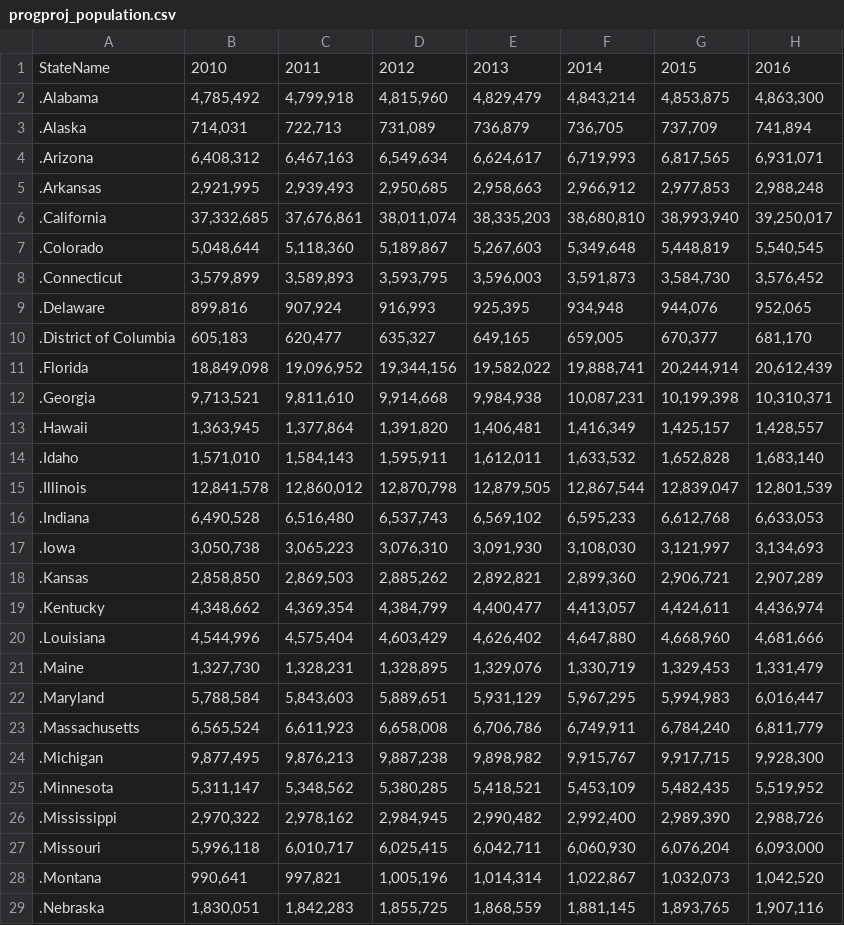
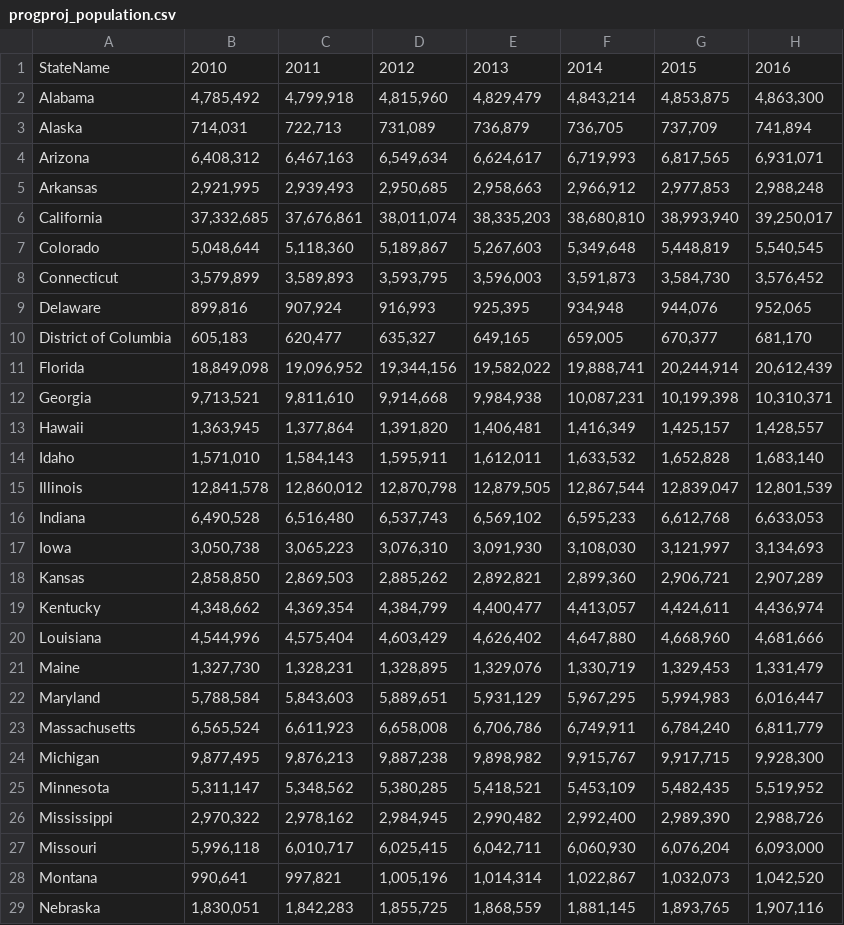
Before and after one commit to 11014067/Project, a CSV file: data/progproj_population.csv, drawn as a sheet; only a part is shown; the diff covers the shown part only.

```diff
--- a/data/progproj_population.csv
+++ b/data/progproj_population.csv
@@ -1,29 +1,29 @@
 StateName,2010,2011,2012,2013,2014,2015,2016
-.Alabama,"4,785,492","4,799,918","4,815,960","4,829,479","4,843,214","4,853,875","4,863,300"
-.Alaska,"714,031","722,713","731,089","736,879","736,705","737,709","741,894"
-.Arizona,"6,408,312","6,467,163","6,549,634","6,624,617","6,719,993","6,817,565","6,931,071"
-.Arkansas,"2,921,995","2,939,493","2,950,685","2,958,663","2,966,912","2,977,853","2,988,248"
-.California,"37,332,685","37,676,861","38,011,074","38,335,203","38,680,810","38,993,940","39,250,017"
-.Colorado,"5,048,644","5,118,360","5,189,867","5,267,603","5,349,648","5,448,819","5,540,545"
-.Connecticut,"3,579,899","3,589,893","3,593,795","3,596,003","3,591,873","3,584,730","3,576,452"
-.Delaware,"899,816","907,924","916,993","925,395","934,948","944,076","952,065"
-.District of Columbia,"605,183","620,477","635,327","649,165","659,005","670,377","681,170"
-.Florida,"18,849,098","19,096,952","19,344,156","19,582,022","19,888,741","20,244,914","20,612,439"
-.Georgia,"9,713,521","9,811,610","9,914,668","9,984,938","10,087,231","10,199,398","10,310,371"
-.Hawaii,"1,363,945","1,377,864","1,391,820","1,406,481","1,416,349","1,425,157","1,428,557"
-.Idaho,"1,571,010","1,584,143","1,595,911","1,612,011","1,633,532","1,652,828","1,683,140"
-.Illinois,"12,841,578","12,860,012","12,870,798","12,879,505","12,867,544","12,839,047","12,801,539"
-.Indiana,"6,490,528","6,516,480","6,537,743","6,569,102","6,595,233","6,612,768","6,633,053"
-.Iowa,"3,050,738","3,065,223","3,076,310","3,091,930","3,108,030","3,121,997","3,134,693"
-.Kansas,"2,858,850","2,869,503","2,885,262","2,892,821","2,899,360","2,906,721","2,907,289"
-.Kentucky,"4,348,662","4,369,354","4,384,799","4,400,477","4,413,057","4,424,611","4,436,974"
-.Louisiana,"4,544,996","4,575,404","4,603,429","4,626,402","4,647,880","4,668,960","4,681,666"
-.Maine,"1,327,730","1,328,231","1,328,895","1,329,076","1,330,719","1,329,453","1,331,479"
-.Maryland,"5,788,584","5,843,603","5,889,651","5,931,129","5,967,295","5,994,983","6,016,447"
-.Massachusetts,"6,565,524","6,611,923","6,658,008","6,706,786","6,749,911","6,784,240","6,811,779"
-.Michigan,"9,877,495","9,876,213","9,887,238","9,898,982","9,915,767","9,917,715","9,928,300"
-.Minnesota,"5,311,147","5,348,562","5,380,285","5,418,521","5,453,109","5,482,435","5,519,952"
-.Mississippi,"2,970,322","2,978,162","2,984,945","2,990,482","2,992,400","2,989,390","2,988,726"
-.Missouri,"5,996,118","6,010,717","6,025,415","6,042,711","6,060,930","6,076,204","6,093,000"
-.Montana,"990,641","997,821","1,005,196","1,014,314","1,022,867","1,032,073","1,042,520"
-.Nebraska,"1,830,051","1,842,283","1,855,725","1,868,559","1,881,145","1,893,765","1,907,116"
+Alabama,"4,785,492","4,799,918","4,815,960","4,829,479","4,843,214","4,853,875","4,863,300"
+Alaska,"714,031","722,713","731,089","736,879","736,705","737,709","741,894"
+Arizona,"6,408,312","6,467,163","6,549,634","6,624,617","6,719,993","6,817,565","6,931,071"
+Arkansas,"2,921,995","2,939,493","2,950,685","2,958,663","2,966,912","2,977,853","2,988,248"
+California,"37,332,685","37,676,861","38,011,074","38,335,203","38,680,810","38,993,940","39,250,017"
+Colorado,"5,048,644","5,118,360","5,189,867","5,267,603","5,349,648","5,448,819","5,540,545"
+Connecticut,"3,579,899","3,589,893","3,593,795","3,596,003","3,591,873","3,584,730","3,576,452"
+Delaware,"899,816","907,924","916,993","925,395","934,948","944,076","952,065"
+District of Columbia,"605,183","620,477","635,327","649,165","659,005","670,377","681,170"
+Florida,"18,849,098","19,096,952","19,344,156","19,582,022","19,888,741","20,244,914","20,612,439"
+Georgia,"9,713,521","9,811,610","9,914,668","9,984,938","10,087,231","10,199,398","10,310,371"
+Hawaii,"1,363,945","1,377,864","1,391,820","1,406,481","1,416,349","1,425,157","1,428,557"
+Idaho,"1,571,010","1,584,143","1,595,911","1,612,011","1,633,532","1,652,828","1,683,140"
+Illinois,"12,841,578","12,860,012","12,870,798","12,879,505","12,867,544","12,839,047","12,801,539"
+Indiana,"6,490,528","6,516,480","6,537,743","6,569,102","6,595,233","6,612,768","6,633,053"
+Iowa,"3,050,738","3,065,223","3,076,310","3,091,930","3,108,030","3,121,997","3,134,693"
+Kansas,"2,858,850","2,869,503","2,885,262","2,892,821","2,899,360","2,906,721","2,907,289"
+Kentucky,"4,348,662","4,369,354","4,384,799","4,400,477","4,413,057","4,424,611","4,436,974"
+Louisiana,"4,544,996","4,575,404","4,603,429","4,626,402","4,647,880","4,668,960","4,681,666"
+Maine,"1,327,730","1,328,231","1,328,895","1,329,076","1,330,719","1,329,453","1,331,479"
+Maryland,"5,788,584","5,843,603","5,889,651","5,931,129","5,967,295","5,994,983","6,016,447"
+Massachusetts,"6,565,524","6,611,923","6,658,008","6,706,786","6,749,911","6,784,240","6,811,779"
+Michigan,"9,877,495","9,876,213","9,887,238","9,898,982","9,915,767","9,917,715","9,928,300"
+Minnesota,"5,311,147","5,348,562","5,380,285","5,418,521","5,453,109","5,482,435","5,519,952"
+Mississippi,"2,970,322","2,978,162","2,984,945","2,990,482","2,992,400","2,989,390","2,988,726"
+Missouri,"5,996,118","6,010,717","6,025,415","6,042,711","6,060,930","6,076,204","6,093,000"
+Montana,"990,641","997,821","1,005,196","1,014,314","1,022,867","1,032,073","1,042,520"
+Nebraska,"1,830,051","1,842,283","1,855,725","1,868,559","1,881,145","1,893,765","1,907,116"
```
Also changed, not shown: 7 removed rows and 23 edited cells elsewhere in this file, 1 other file.
